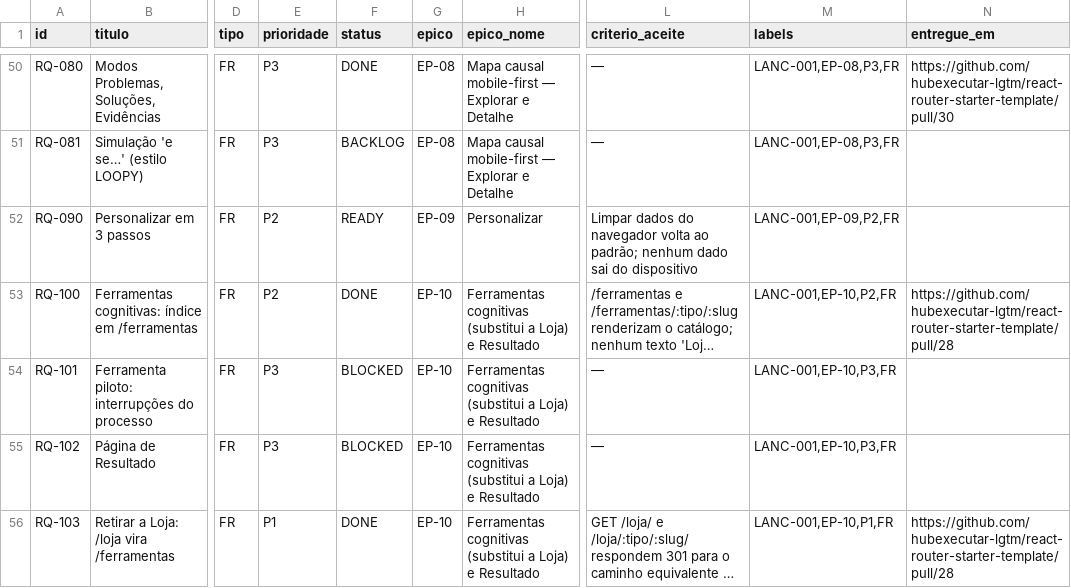
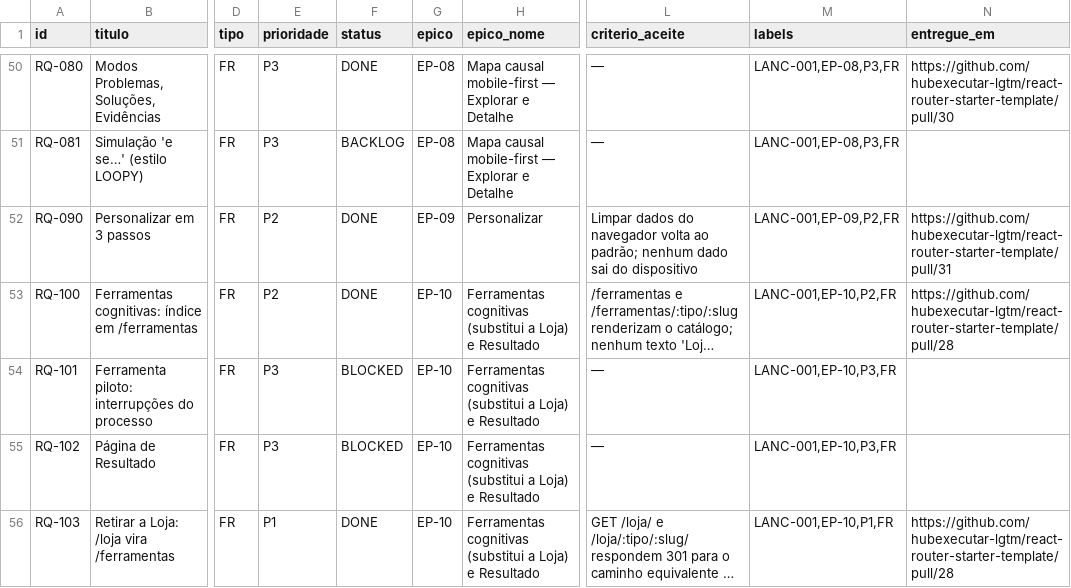
Before and after one commit to hubexecutar-lgtm/react-router-starter-template, a CSV file: docs/lancamento/LANC-001/requirements/requisitos.csv, drawn as a sheet; only a part is shown, gaps mark what is left out; long unchanged cells end in …; the diff names each change by its address in the sheet, - before the commit and + after, or states it on an @@ line.

```diff
--- a/docs/lancamento/LANC-001/requirements/requisitos.csv
+++ b/docs/lancamento/LANC-001/requirements/requisitos.csv
-F52 (status): READY
+F52 (status): DONE
-N52 (entregue_em): (empty)
+N52 (entregue_em): https://github.com/hubexecutar-lgtm/react-router-starter-template/pull/31
```
Also changed, not shown: 2 other files.
